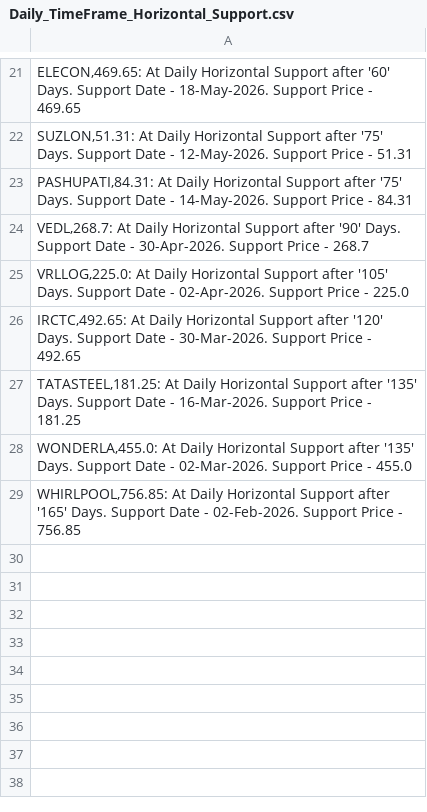
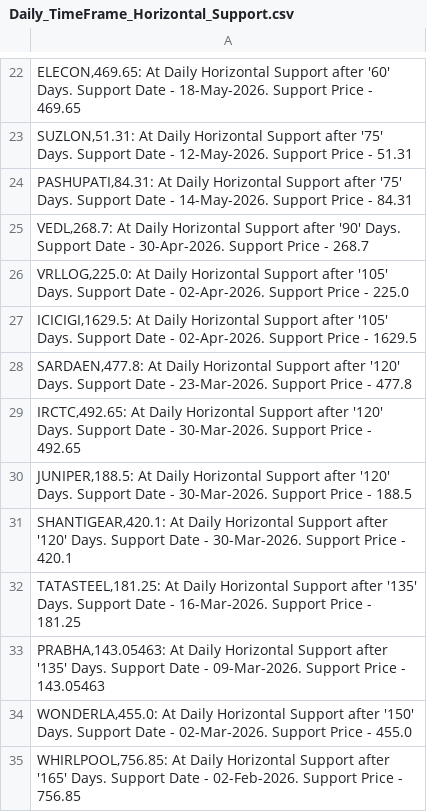
Before and after one commit to vibats/Daily_Notification_Data, a CSV file: Email_Notification_Data/Daily_TimeFrame_Horizontal_Support.csv, drawn as a sheet; only a part is shown, gaps mark what is left out; the diff covers the shown part only.

```diff
--- a/Email_Notification_Data/Daily_TimeFrame_Horizontal_Support.csv
+++ b/Email_Notification_Data/Daily_TimeFrame_Horizontal_Support.csv
@@ -25,5 +26,10 @@
 "VRLLOG,225.0: At Daily Horizontal Support after '105' Days. Support Date - 02-Apr-2026. Support Price - 225.0"
+"ICICIGI,1629.5: At Daily Horizontal Support after '105' Days. Support Date - 02-Apr-2026. Support Price - 1629.5"
+"SARDAEN,477.8: At Daily Horizontal Support after '120' Days. Support Date - 23-Mar-2026. Support Price - 477.8"
 "IRCTC,492.65: At Daily Horizontal Support after '120' Days. Support Date - 30-Mar-2026. Support Price - 492.65"
+"JUNIPER,188.5: At Daily Horizontal Support after '120' Days. Support Date - 30-Mar-2026. Support Price - 188.5"
+"SHANTIGEAR,420.1: At Daily Horizontal Support after '120' Days. Support Date - 30-Mar-2026. Support Price - 420.1"
 "TATASTEEL,181.25: At Daily Horizontal Support after '135' Days. Support Date - 16-Mar-2026. Support Price - 181.25"
-"WONDERLA,455.0: At Daily Horizontal Support after '135' Days. Support Date - 02-Mar-2026. Support Price - 455.0"
+"PRABHA,143.05463: At Daily Horizontal Support after '135' Days. Support Date - 09-Mar-2026. Support Price - 143.05463"
+"WONDERLA,455.0: At Daily Horizontal Support after '150' Days. Support Date - 02-Mar-2026. Support Price - 455.0"
 "WHIRLPOOL,756.85: At Daily Horizontal Support after '165' Days. Support Date - 02-Feb-2026. Support Price - 756.85"
```
Also changed, not shown: 8 added rows, 7 removed rows, 4 moved rows and 4 edited cells elsewhere in this file, Email_Notification_Data/Daily_TimeFrame_Horizontal_Support_30_Days.csv, Email_Notification_Data/Daily_Timeframe_Breakout_Retest_Personal.csv.
